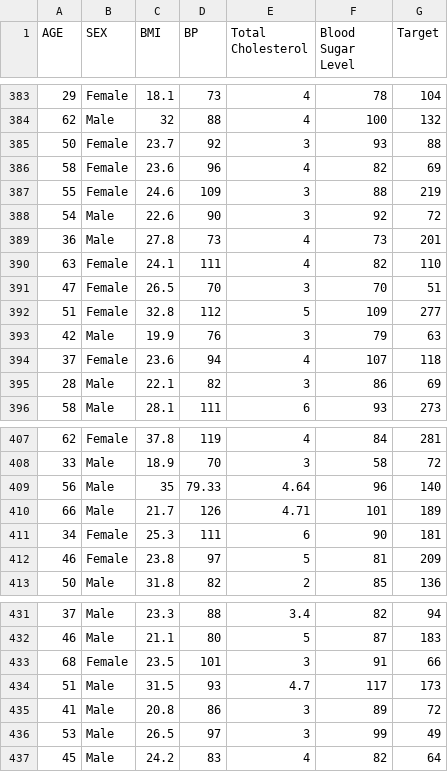
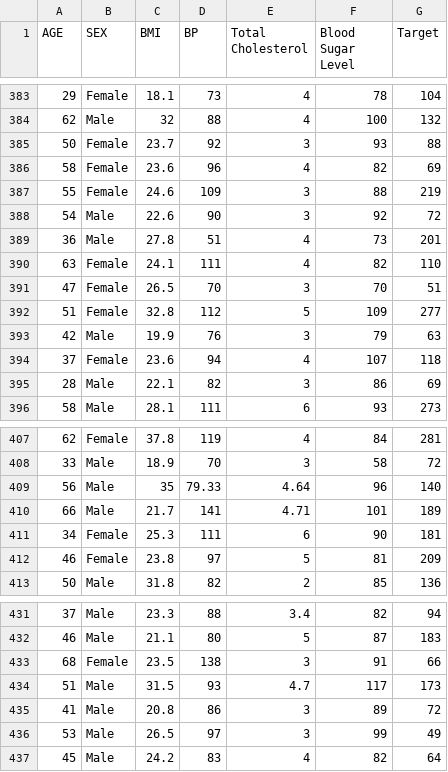
Before and after one commit to naisha-weewoo/NESA_Course_Specifications_Linear_Regression, a CSV file: 2.Model_Development/2.1.Data_Wrangling/2.1.1.Diabeties_Sample_Data.csv, drawn as a sheet; only a part is shown, gaps mark what is left out.

Commit message:
finalise data wrangling

```diff
--- a/2.Model_Development/2.1.Data_Wrangling/2.1.1.Diabeties_Sample_Data.csv
+++ b/2.Model_Development/2.1.Data_Wrangling/2.1.1.Diabeties_Sample_Data.csv
@@ -388,3 +388,3 @@
 54,Male,22.6,90,3,92,72
-36,Male,27.8,73,4,73,201
+36,Male,27.8,51,4,73,201
 63,Female,24.1,111,4,82,110
@@ -409,3 +409,3 @@
 56,Male,35,79.33,4.64,96,140
-66,Male,21.7,126,4.71,101,189
+66,Male,21.7,141,4.71,101,189
 34,Female,25.3,111,6,90,181
@@ -432,3 +432,3 @@
 46,Male,21.1,80,5,87,183
-68,Female,23.5,101,3,91,66
+68,Female,23.5,138,3,91,66
 51,Male,31.5,93,4.7,117,173
```
Also changed, not shown: 4 other files.
